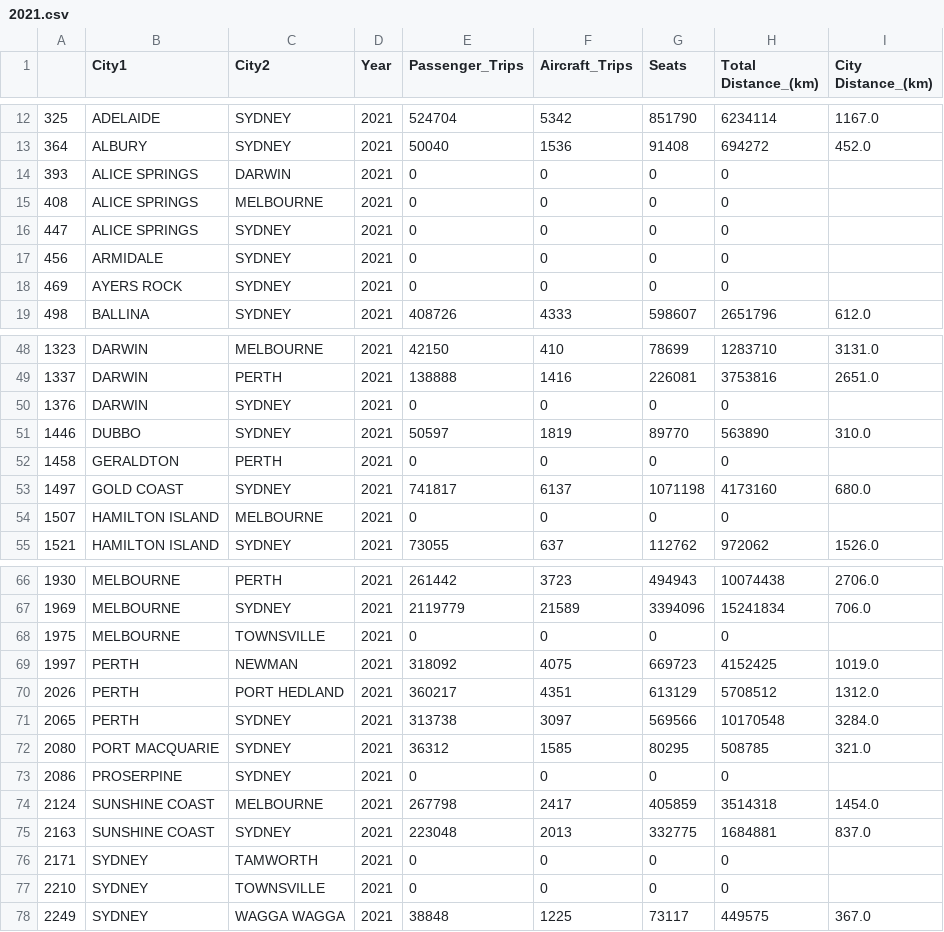
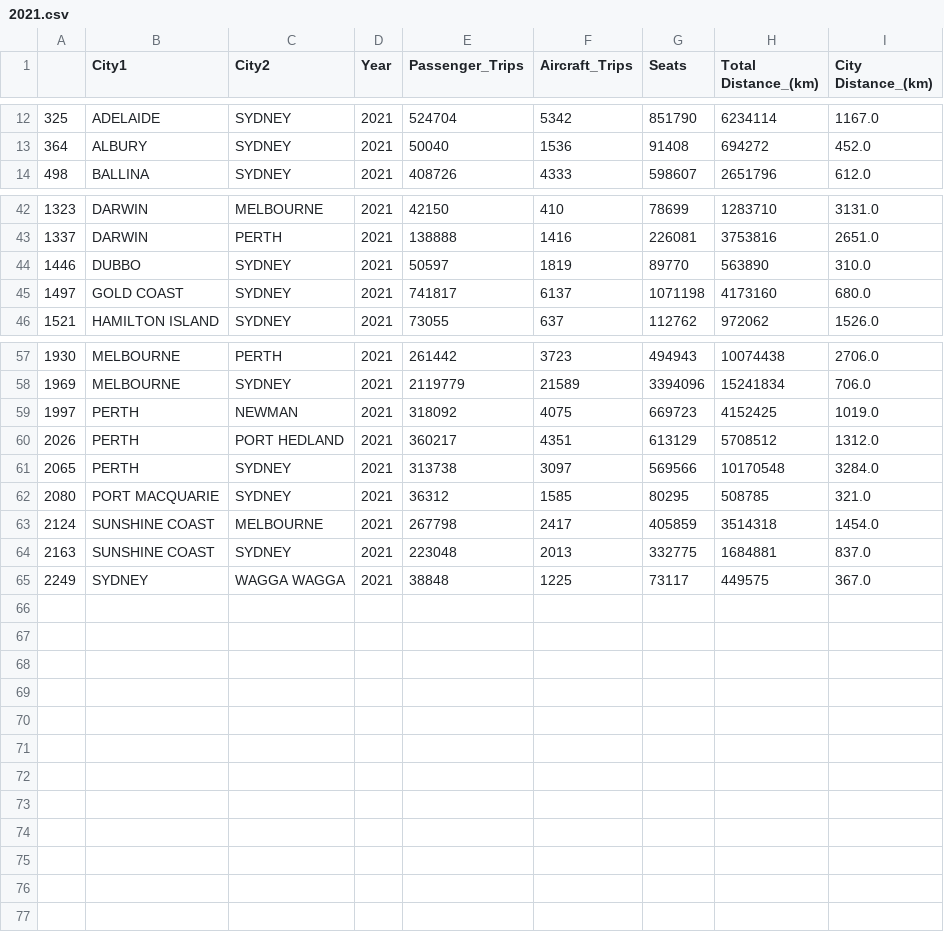
Before and after one commit to HJGuan/uzh_NetworkScienceFinalProject, a CSV file: data/Australia_airline/yearly_data/2021.csv, drawn as a sheet; only a part is shown, gaps mark what is left out; the diff covers the shown part only; the diff names each change by its address in the sheet, - before the commit and + after, or states it on an @@ line.

```diff
--- a/data/Australia_airline/yearly_data/2021.csv
+++ b/data/Australia_airline/yearly_data/2021.csv
-row 14: 393 | ALICE SPRINGS | DARWIN | 2021 | 0 | 0 | 0 | 0
-row 15: 408 | ALICE SPRINGS | MELBOURNE | 2021 | 0 | 0 | 0 | 0
-row 16: 447 | ALICE SPRINGS | SYDNEY | 2021 | 0 | 0 | 0 | 0
-row 17: 456 | ARMIDALE | SYDNEY | 2021 | 0 | 0 | 0 | 0
-row 18: 469 | AYERS ROCK | SYDNEY | 2021 | 0 | 0 | 0 | 0
-row 50: 1376 | DARWIN | SYDNEY | 2021 | 0 | 0 | 0 | 0
-row 52: 1458 | GERALDTON | PERTH | 2021 | 0 | 0 | 0 | 0
-row 54: 1507 | HAMILTON ISLAND | MELBOURNE | 2021 | 0 | 0 | 0 | 0
-row 68: 1975 | MELBOURNE | TOWNSVILLE | 2021 | 0 | 0 | 0 | 0
-row 73: 2086 | PROSERPINE | SYDNEY | 2021 | 0 | 0 | 0 | 0
-row 76: 2171 | SYDNEY | TAMWORTH | 2021 | 0 | 0 | 0 | 0
-row 77: 2210 | SYDNEY | TOWNSVILLE | 2021 | 0 | 0 | 0 | 0
```
Also changed, not shown: 1 removed row elsewhere in this file, data/Australia_airline/new.csv, data/Australia_airline/yearly_data/2008.csv, 23 other files.
